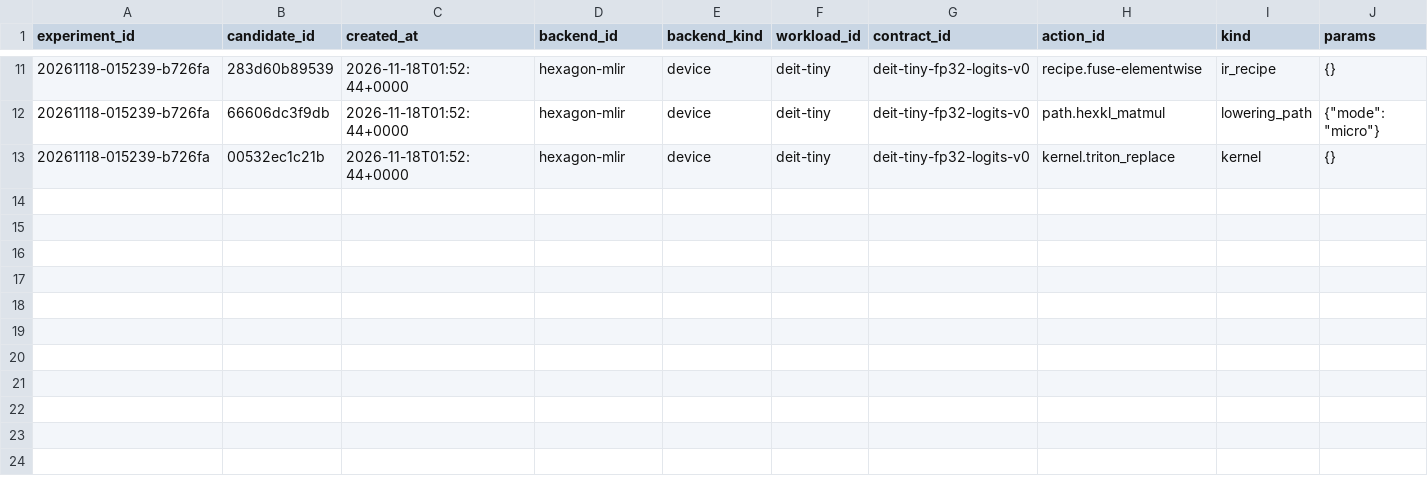
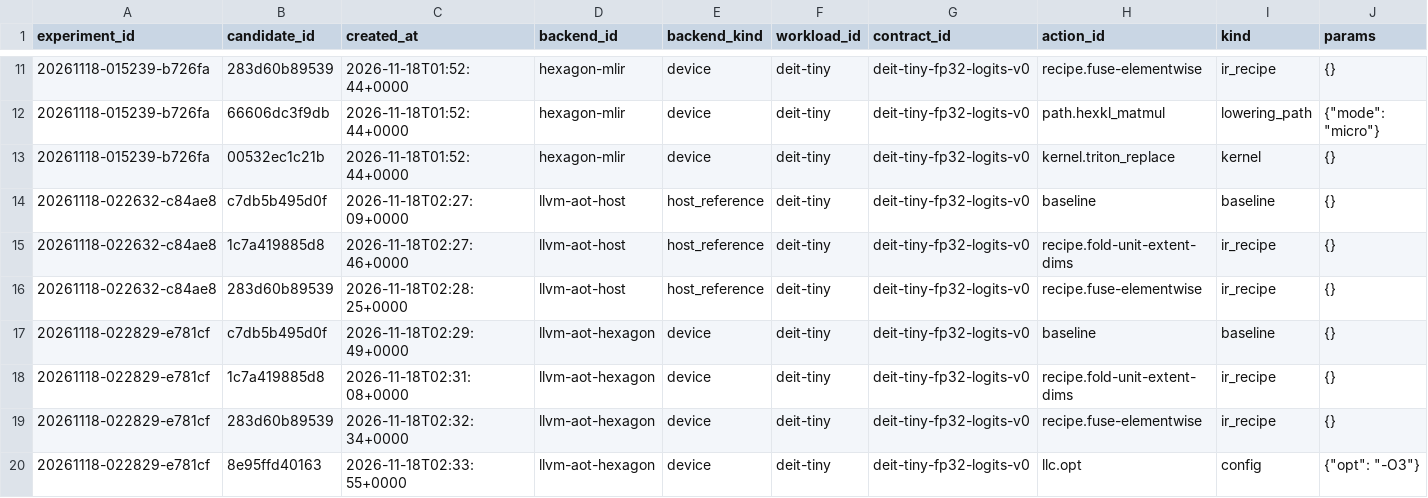
Before and after one commit to jimilee/demos, a TSV file: nux/store/results.tsv, drawn as a sheet; only a part is shown, gaps mark what is left out; rows hold the shown columns only; the diff names each change by its address in the sheet, - before the commit and + after, or states it on an @@ line.

```diff
--- a/nux/store/results.tsv
+++ b/nux/store/results.tsv
+row 14: 20261118-022632-c84ae8 | c7db5b495d0f | 2026-11-18T02:27:09+0000 | llvm-aot-host | host_reference | deit-tiny | deit-tiny-fp32-logits-v0 | baseline | baseline | {}
+row 15: 20261118-022632-c84ae8 | 1c7a419885d8 | 2026-11-18T02:27:46+0000 | llvm-aot-host | host_reference | deit-tiny | deit-tiny-fp32-logits-v0 | recipe.fold-unit-extent-dims | ir_recipe | {}
+row 16: 20261118-022632-c84ae8 | 283d60b89539 | 2026-11-18T02:28:25+0000 | llvm-aot-host | host_reference | deit-tiny | deit-tiny-fp32-logits-v0 | recipe.fuse-elementwise | ir_recipe | {}
+row 17: 20261118-022829-e781cf | c7db5b495d0f | 2026-11-18T02:29:49+0000 | llvm-aot-hexagon | device | deit-tiny | deit-tiny-fp32-logits-v0 | baseline | baseline | {}
+row 18: 20261118-022829-e781cf | 1c7a419885d8 | 2026-11-18T02:31:08+0000 | llvm-aot-hexagon | device | deit-tiny | deit-tiny-fp32-logits-v0 | recipe.fold-unit-extent-dims | ir_recipe | {}
+row 19: 20261118-022829-e781cf | 283d60b89539 | 2026-11-18T02:32:34+0000 | llvm-aot-hexagon | device | deit-tiny | deit-tiny-fp32-logits-v0 | recipe.fuse-elementwise | ir_recipe | {}
+row 20: 20261118-022829-e781cf | 8e95ffd40163 | 2026-11-18T02:33:55+0000 | llvm-aot-hexagon | device | deit-tiny | deit-tiny-fp32-logits-v0 | llc.opt | config | {"opt": "-O3"}
```
Also changed, not shown: 22 other files.
